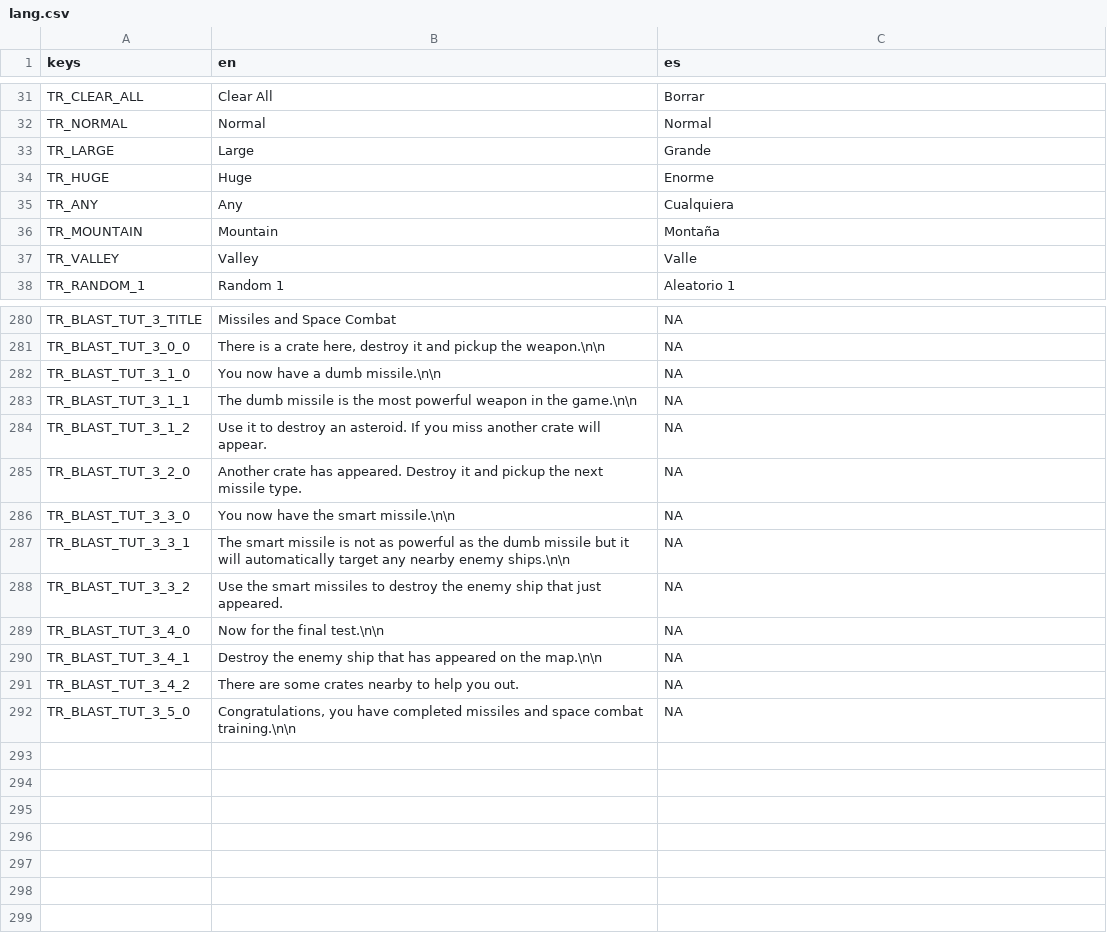
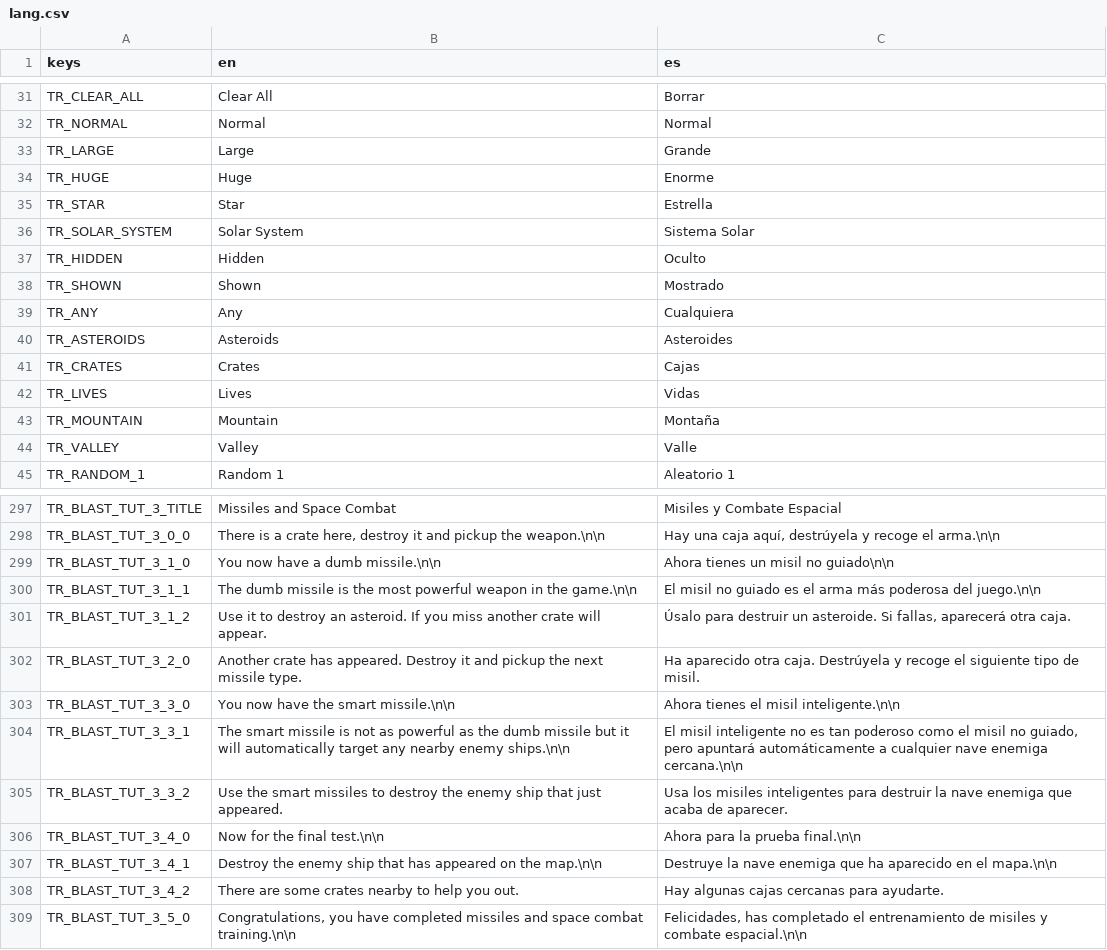
Before and after one commit to AndyStubbs/3-bit-games, a CSV file: project/Assets/Translations/lang.csv, drawn as a sheet; only a part is shown, gaps mark what is left out; addresses are those after the commit; the diff covers the shown part only; the diff names each change by its address in the sheet, - before the commit and + after, or states it on an @@ line.

```diff
--- a/project/Assets/Translations/lang.csv
+++ b/project/Assets/Translations/lang.csv
+row 35: TR_STAR | Star | Estrella
+row 36: TR_SOLAR_SYSTEM | Solar System | Sistema Solar
+row 37: TR_HIDDEN | Hidden | Oculto
+row 38: TR_SHOWN | Shown | Mostrado
+row 40: TR_ASTEROIDS | Asteroids | Asteroides
+row 41: TR_CRATES | Crates | Cajas
+row 42: TR_LIVES | Lives | Vidas
-C297 (es): NA
+C297 (es): Misiles y Combate Espacial
-C298 (es): NA
+C298 (es): Hay una caja aquí, destrúyela y recoge el arma.\n\n
-C299 (es): NA
+C299 (es): Ahora tienes un misil no guiado\n\n
-C300 (es): NA
+C300 (es): El misil no guiado es el arma más poderosa del juego.\n\n
-C301 (es): NA
+C301 (es): Úsalo para destruir un asteroide. Si fallas, aparecerá otra caja.
-C302 (es): NA
+C302 (es): Ha aparecido otra caja. Destrúyela y recoge el siguiente tipo de misil.
-C303 (es): NA
+C303 (es): Ahora tienes el misil inteligente.\n\n
-C304 (es): NA
+C304 (es): El misil inteligente no es tan poderoso como el misil no guiado, pero apuntará automáticamente a cualquier nave enemiga cercana.\n\n
-C305 (es): NA
+C305 (es): Usa los misiles inteligentes para destruir la nave enemiga que acaba de aparecer.
-C306 (es): NA
+C306 (es): Ahora para la prueba final.\n\n
-C307 (es): NA
+C307 (es): Destruye la nave enemiga que ha aparecido en el mapa.\n\n
-C308 (es): NA
+C308 (es): Hay algunas cajas cercanas para ayudarte.
-C309 (es): NA
+C309 (es): Felicidades, has completado el entrenamiento de misiles y combate espacial.\n\n
```
Also changed, not shown: 10 added rows and 68 edited cells elsewhere in this file, 9 other files.
